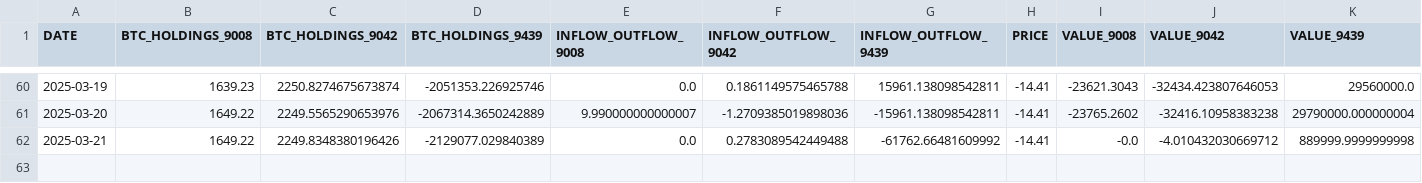
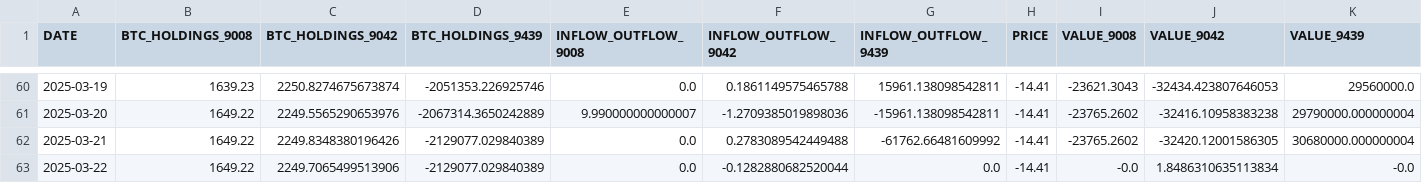
Before and after one commit to Starlight0901/HKEX-AUM-Price-Automation, a CSV file: btc_holdings_data.csv, drawn as a sheet; only a part is shown, gaps mark what is left out.

```diff
--- a/btc_holdings_data.csv
+++ b/btc_holdings_data.csv
@@ -61,2 +61,3 @@ DATE,BTC_HOLDINGS_9008,BTC_HOLDINGS_9042,BTC_HOLDINGS_9439,INFLOW_OUTFLOW_9008,I
 2025-03-20,1649.22,2249.5565290653976,-2067314.3650242889,9.990000000000007,-1.2709385019898036,-15961.138098542811,-14.41,-23765.2602,-32416.10958383238,29790000.000000004
-2025-03-21,1649.22,2249.8348380196426,-2129077.029840389,0.0,0.2783089542449488,-61762.66481609992,-14.41,-0.0,-4.010432030669712,889999.9999999998
+2025-03-21,1649.22,2249.8348380196426,-2129077.029840389,0.0,0.2783089542449488,-61762.66481609992,-14.41,-23765.2602,-32420.12001586305,30680000.000000004
+2025-03-22,1649.22,2249.7065499513906,-2129077.029840389,0.0,-0.1282880682520044,0.0,-14.41,-0.0,1.8486310635113834,-0.0
```
